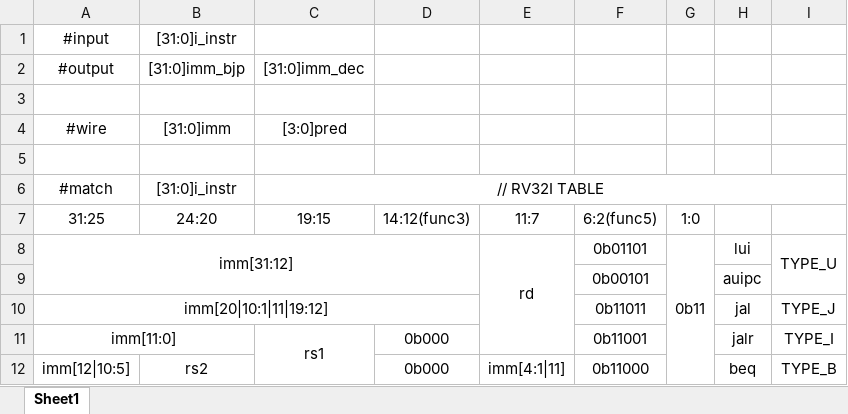
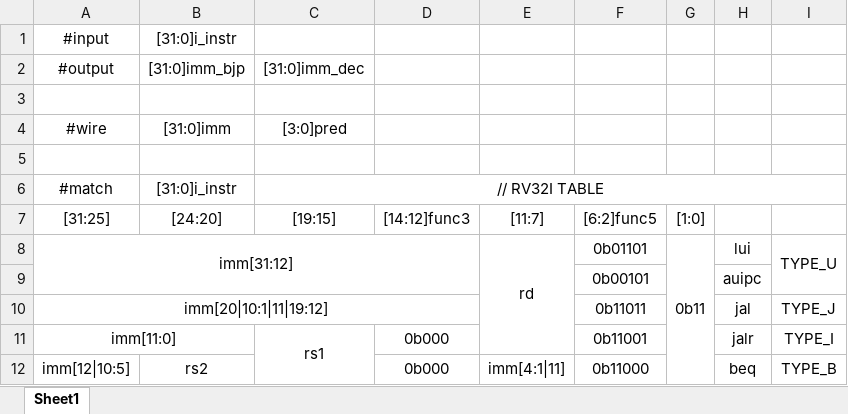
Before and after one commit to rede97/sheet_logic, an Excel workbook: rv32_decode.xlsx, sheet Sheet1, drawn as a sheet; only a part is shown; values as stored, in another font and other column widths than the file's, no borders; removed rows and columns are numbered as before the commit, all else as after; the diff names each change by its address in the sheet, - before the commit and + after, or states it on an @@ line.

```diff
--- a/rv32_decode.xlsx (sheet Sheet1)
+++ b/rv32_decode.xlsx (sheet Sheet1)
-row 7: 31:25 | 24:20 | 19:15 | 14:12(func3) | 11:7 | 6:2(func5) | 1:0
+row 7: [31:25] | [24:20] | [19:15] | [14:12]func3 | [11:7] | [6:2]func5 | [1:0]
```
Also changed, not shown: 6 other files.
